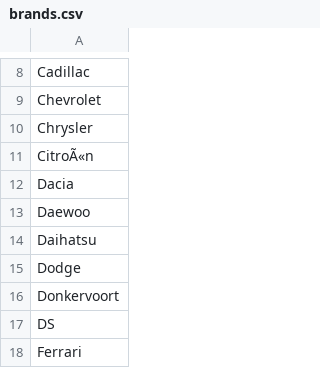
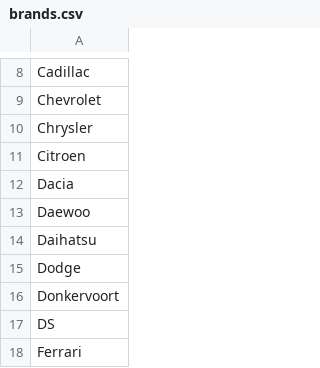
Before and after one commit to JoaoMB1337/Portal-Automobile-Project, a CSV file: storage/files/brands.csv, drawn as a sheet; only a part is shown, gaps mark what is left out.

```diff
--- a/storage/files/brands.csv
+++ b/storage/files/brands.csv
@@ -10,3 +10,3 @@ Chevrolet
 Chrysler
-CitroÃ«n
+Citroen
 Dacia
```
Also changed, not shown: 11 other files.
